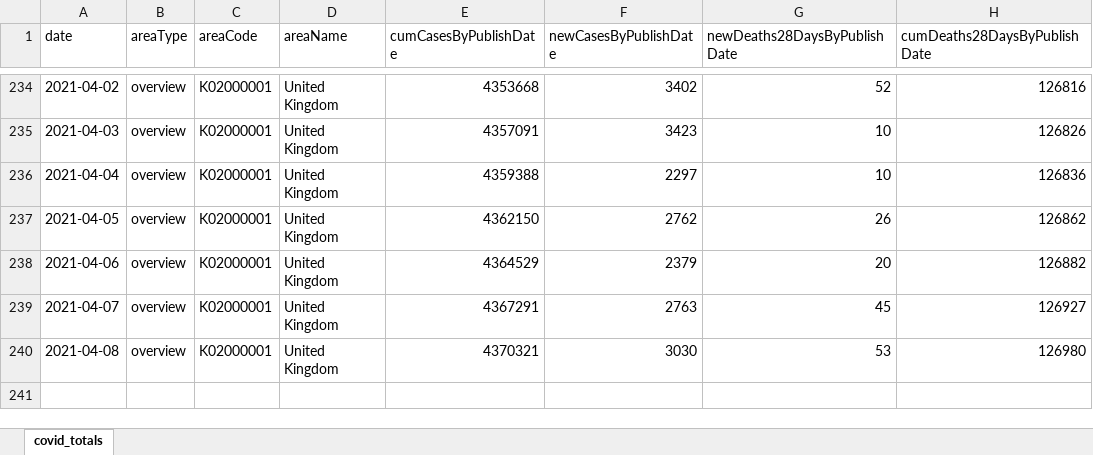
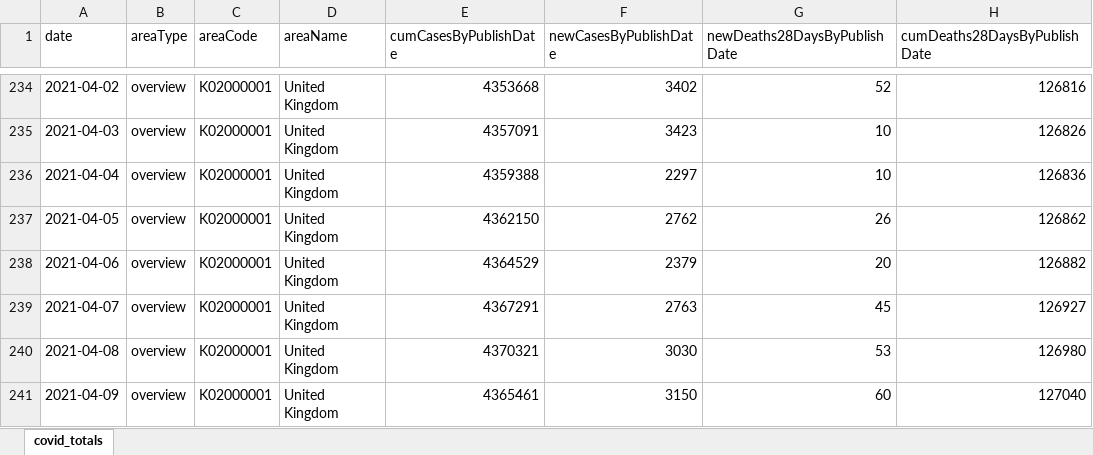
Before and after one commit to waiky8/ukcovid-19, an Excel workbook: covid_totals.xlsx, sheet covid_totals, drawn as a sheet; only a part is shown, gaps mark what is left out; values as stored, in another font and other column widths than the file's, no borders; the diff names each change by its address in the sheet, - before the commit and + after, or states it on an @@ line.

Commit message:
Add files via upload

```diff
--- a/covid_totals.xlsx (sheet covid_totals)
+++ b/covid_totals.xlsx (sheet covid_totals)
+row 241: 2021-04-09 | overview | K02000001 | United Kingdom | 4365461 | 3150 | 60 | 127040
```
